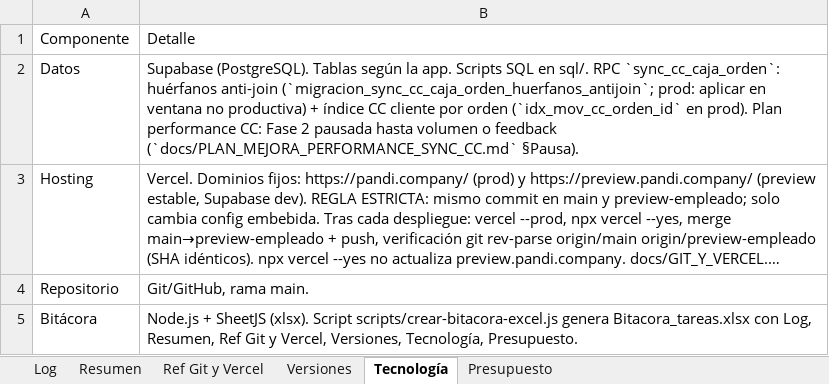
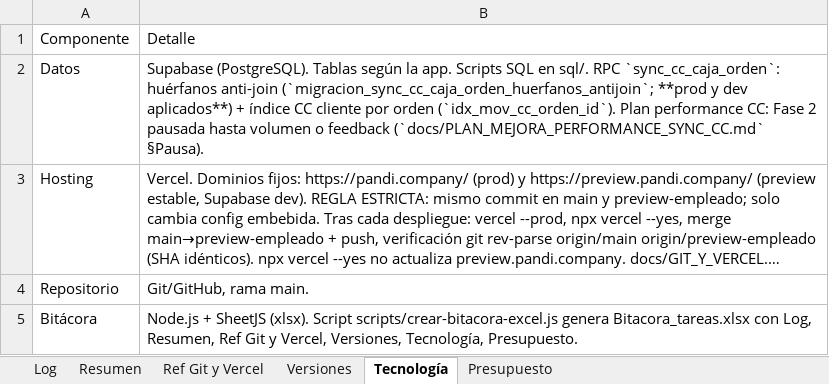
Before and after one commit to lucasbustosmartin-coder/pandy, an Excel workbook: Bitacora_tareas.xlsx, sheet Tecnología, drawn as a sheet; long unchanged cells end in …; values as stored, in another font and other column widths than the file's, no borders; the diff names each change by its address in the sheet, - before the commit and + after, or states it on an @@ line.

```diff
--- a/Bitacora_tareas.xlsx (sheet Tecnología)
+++ b/Bitacora_tareas.xlsx (sheet Tecnología)
-B2: …anti-join (`migracion_sync_cc_caja_orden_huerfanos_antijoin`; prod: aplicar en ventana no productiva) + índice CC cliente por orden (`idx_mov_cc_orden_id` en prod). Plan performance…
+B2: …anti-join (`migracion_sync_cc_caja_orden_huerfanos_antijoin`; **prod y dev aplicados**) + índice CC cliente por orden (`idx_mov_cc_orden_id`). Plan performance…
```
Also changed, not shown: sheet Log, 3 other files.
